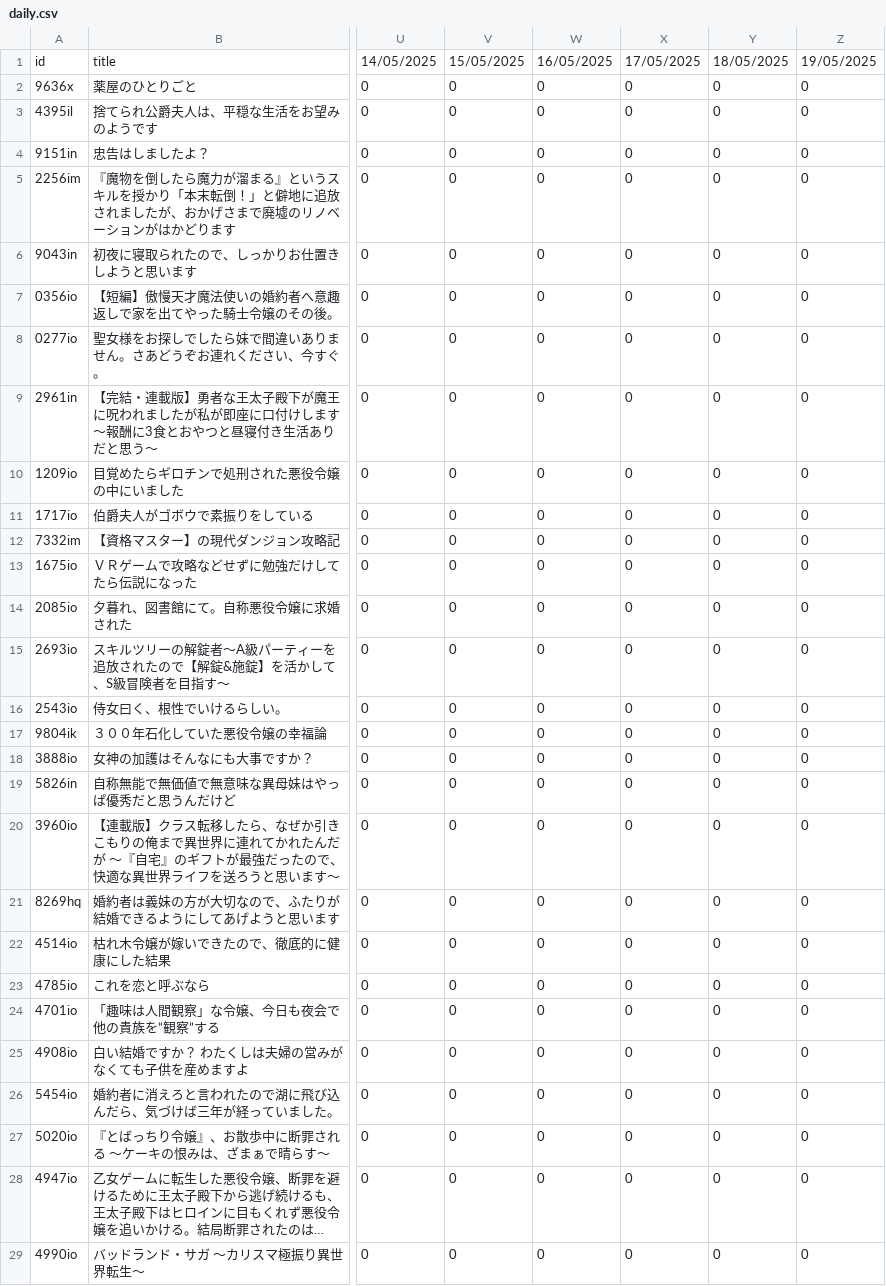
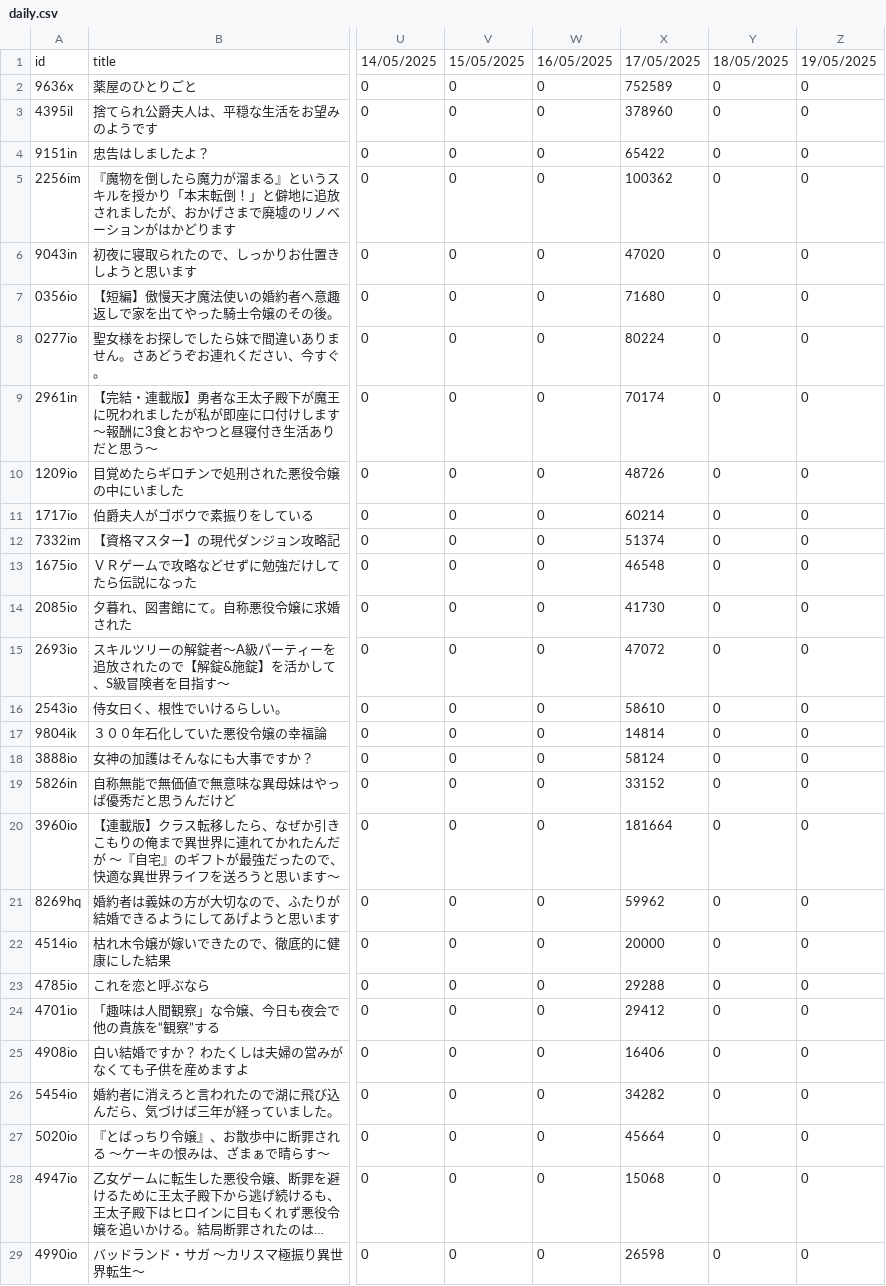
Before and after one commit to exc4l/SyosetsuMining, a CSV file: daily.csv, drawn as a sheet; only a part is shown, gaps mark what is left out; long unchanged cells end in …; the diff covers the shown part only; the diff names each change by its address in the sheet, - before the commit and + after, or states it on an @@ line.

```diff
--- a/daily.csv
+++ b/daily.csv
-X2: 0
+X2: 752589
-X3: 0
+X3: 378960
-X4: 0
+X4: 65422
-X5: 0
+X5: 100362
-X6: 0
+X6: 47020
-X7: 0
+X7: 71680
-X8: 0
+X8: 80224
-X9: 0
+X9: 70174
-X10: 0
+X10: 48726
-X11: 0
+X11: 60214
-X12: 0
+X12: 51374
-X13: 0
+X13: 46548
-X14: 0
+X14: 41730
-X15: 0
+X15: 47072
-X16: 0
+X16: 58610
-X17: 0
+X17: 14814
-X18: 0
+X18: 58124
-X19: 0
+X19: 33152
-X20: 0
+X20: 181664
-X21: 0
+X21: 59962
-X22: 0
+X22: 20000
-X23: 0
+X23: 29288
-X24: 0
+X24: 29412
-X25: 0
+X25: 16406
-X26: 0
+X26: 34282
-X27: 0
+X27: 45664
-X28: 0
+X28: 15068
-X29: 0
+X29: 26598
```
Also changed, not shown: 71 edited cells elsewhere in this file, 6 other files.
